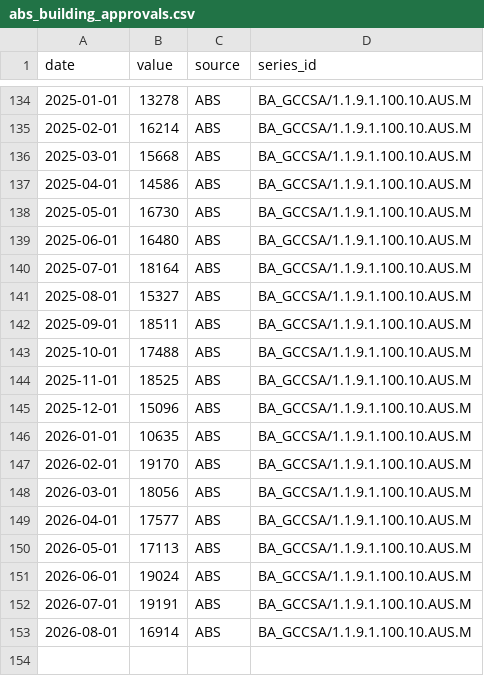
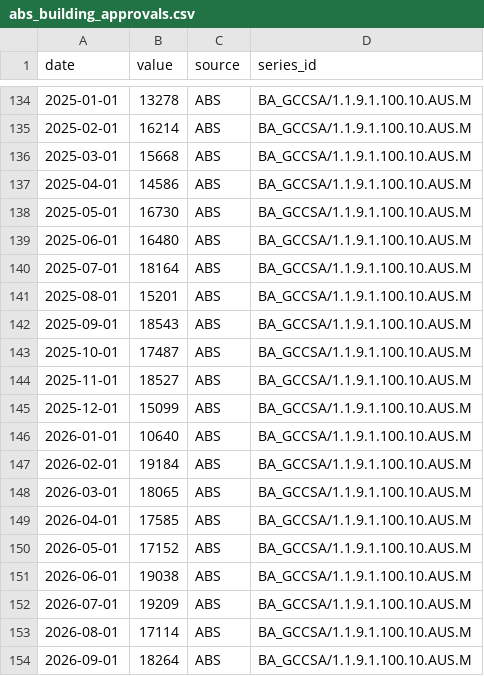
Before and after one commit to 0xLeathery/rba-hawko-meter, a CSV file: data/abs_building_approvals.csv, drawn as a sheet; only a part is shown, gaps mark what is left out.

```diff
--- a/data/abs_building_approvals.csv
+++ b/data/abs_building_approvals.csv
@@ -140,14 +140,15 @@ date,value,source,series_id
 2025-07-01,18164,ABS,BA_GCCSA/1.1.9.1.100.10.AUS.M
-2025-08-01,15327,ABS,BA_GCCSA/1.1.9.1.100.10.AUS.M
-2025-09-01,18511,ABS,BA_GCCSA/1.1.9.1.100.10.AUS.M
-2025-10-01,17488,ABS,BA_GCCSA/1.1.9.1.100.10.AUS.M
-2025-11-01,18525,ABS,BA_GCCSA/1.1.9.1.100.10.AUS.M
-2025-12-01,15096,ABS,BA_GCCSA/1.1.9.1.100.10.AUS.M
-2026-01-01,10635,ABS,BA_GCCSA/1.1.9.1.100.10.AUS.M
-2026-02-01,19170,ABS,BA_GCCSA/1.1.9.1.100.10.AUS.M
-2026-03-01,18056,ABS,BA_GCCSA/1.1.9.1.100.10.AUS.M
-2026-04-01,17577,ABS,BA_GCCSA/1.1.9.1.100.10.AUS.M
-2026-05-01,17113,ABS,BA_GCCSA/1.1.9.1.100.10.AUS.M
-2026-06-01,19024,ABS,BA_GCCSA/1.1.9.1.100.10.AUS.M
-2026-07-01,19191,ABS,BA_GCCSA/1.1.9.1.100.10.AUS.M
-2026-08-01,16914,ABS,BA_GCCSA/1.1.9.1.100.10.AUS.M
+2025-08-01,15201,ABS,BA_GCCSA/1.1.9.1.100.10.AUS.M
+2025-09-01,18543,ABS,BA_GCCSA/1.1.9.1.100.10.AUS.M
+2025-10-01,17487,ABS,BA_GCCSA/1.1.9.1.100.10.AUS.M
+2025-11-01,18527,ABS,BA_GCCSA/1.1.9.1.100.10.AUS.M
+2025-12-01,15099,ABS,BA_GCCSA/1.1.9.1.100.10.AUS.M
+2026-01-01,10640,ABS,BA_GCCSA/1.1.9.1.100.10.AUS.M
+2026-02-01,19184,ABS,BA_GCCSA/1.1.9.1.100.10.AUS.M
+2026-03-01,18065,ABS,BA_GCCSA/1.1.9.1.100.10.AUS.M
+2026-04-01,17585,ABS,BA_GCCSA/1.1.9.1.100.10.AUS.M
+2026-05-01,17152,ABS,BA_GCCSA/1.1.9.1.100.10.AUS.M
+2026-06-01,19038,ABS,BA_GCCSA/1.1.9.1.100.10.AUS.M
+2026-07-01,19209,ABS,BA_GCCSA/1.1.9.1.100.10.AUS.M
+2026-08-01,17114,ABS,BA_GCCSA/1.1.9.1.100.10.AUS.M
+2026-09-01,18264,ABS,BA_GCCSA/1.1.9.1.100.10.AUS.M
```
Also changed, not shown: data/abs_cpi.csv, data/nab_capacity.csv, 3 other files.
